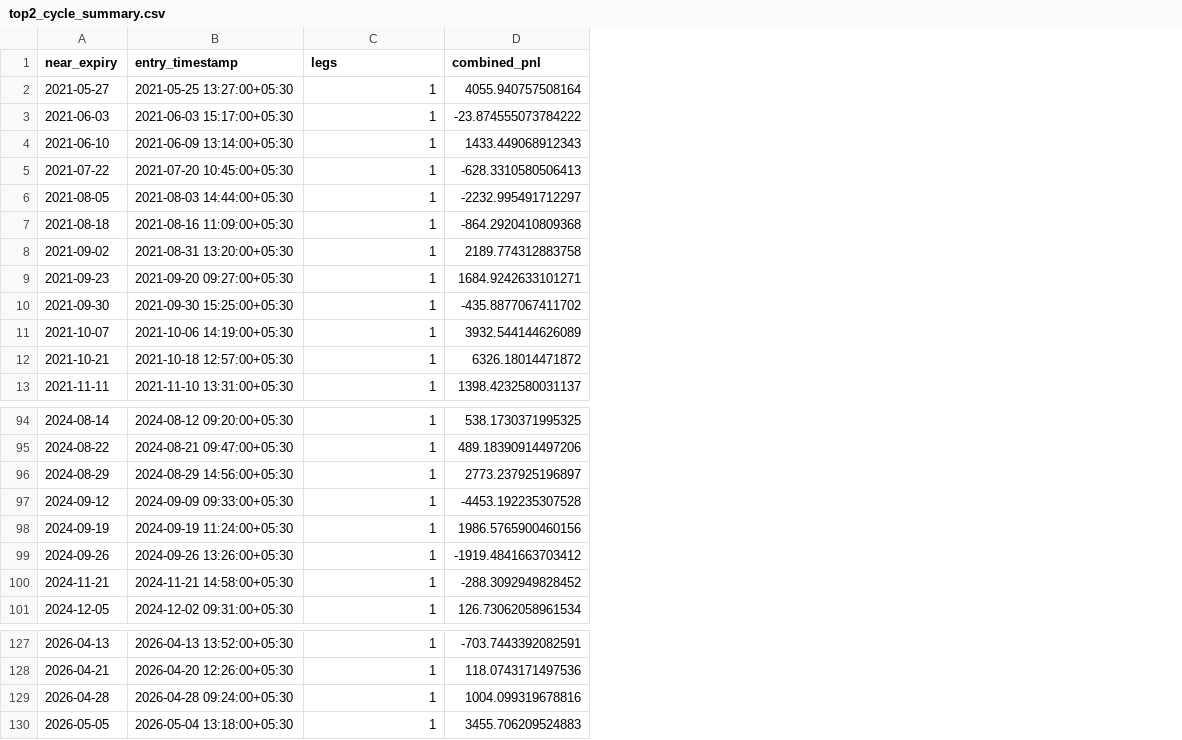
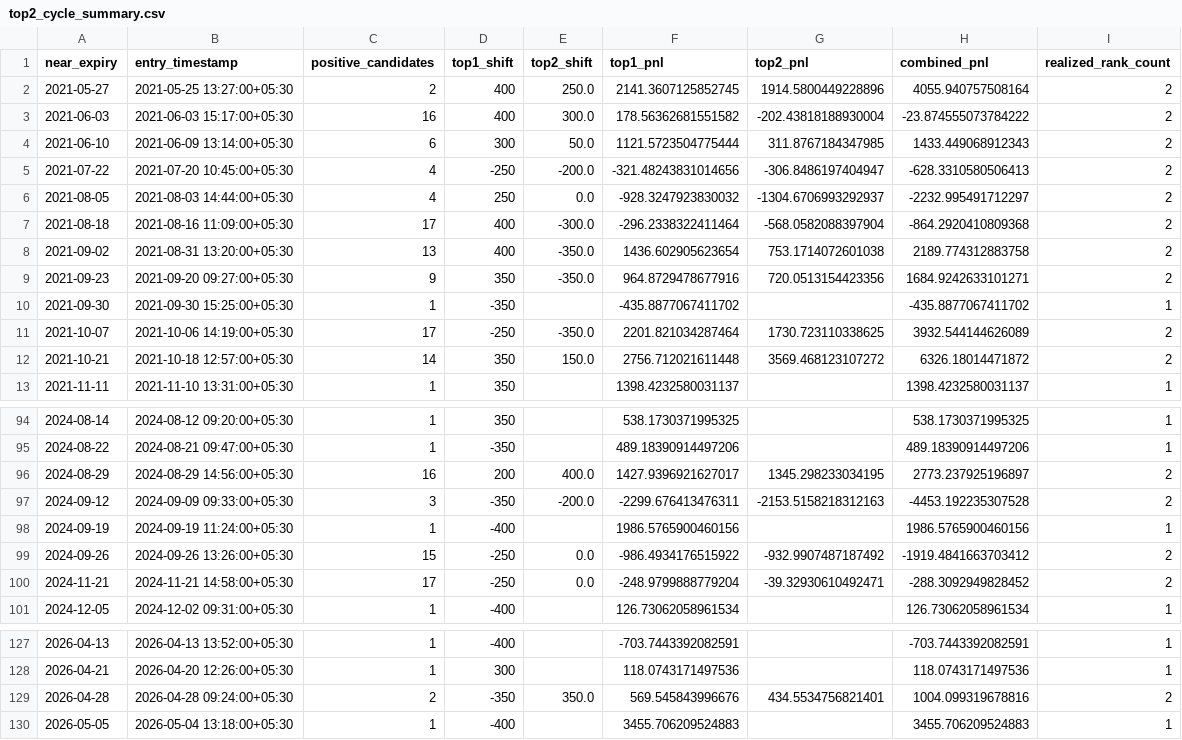
Before and after one commit to vishnuvcr/Options-Payoff-v1, a CSV file: results/phase9i_fast/top2_cycle_summary.csv, drawn as a sheet; only a part is shown, gaps mark what is left out; the diff covers the shown part only; the diff names each change by its address in the sheet, - before the commit and + after, or states it on an @@ line.

```diff
--- a/results/phase9i_fast/top2_cycle_summary.csv
+++ b/results/phase9i_fast/top2_cycle_summary.csv
+column D (top1_shift), rows 2-13: 400 | 400 | 300 | -250 | 250 | 400 | 400 | 350 | -350 | -250 | 350 | 350; rows 94-101: 350 | -350 | 200 | -350 | -400 | -250 | -250 | -400; rows 127-130: -400 | 300 | -350 | -400
+column E (top2_shift), rows 2-12: 250.0 | 300.0 | 50.0 | -200.0 | 0.0 | -300.0 | -350.0 | -350.0 |  | -350.0 | 150.0; rows 96-100: 400.0 | -200.0 |  | 0.0 | 0.0; row 129: 350.0
+column F (top1_pnl), rows 2-13: 2141.3607125852745 | 178.56362681551582 | 1121.5723504775444 | -321.48243831014656 | -928.3247923830032 | -296.2338322411464 | 1436.602905623654 | 964.8729478677916 | -435.8877067411702 | 2201.821034287464 | 2756.712021611448 | 1398.4232580031137; rows 94-101: 538.1730371995325 | 489.18390914497206 | 1427.9396921627017 | -2299.676413476311 | 1986.5765900460156 | -986.4934176515922 | -248.9799888779204 | 126.73062058961534; rows 127-130: -703.7443392082591 | 118.0743171497536 | 569.545843996676 | 3455.706209524883
+column G (top2_pnl), rows 2-12: 1914.5800449228896 | -202.43818188930004 | 311.8767184347985 | -306.8486197404947 | -1304.6706993292937 | -568.0582088397904 | 753.1714072601038 | 720.0513154423356 |  | 1730.723110338625 | 3569.468123107272; rows 96-100: 1345.298233034195 | -2153.5158218312163 |  | -932.9907487187492 | -39.32930610492471; row 129: 434.5534756821401
+column I (realized_rank_count), rows 2-13: 2 | 2 | 2 | 2 | 2 | 2 | 2 | 2 | 1 | 2 | 2 | 1; rows 94-101: 1 | 1 | 2 | 2 | 1 | 2 | 2 | 1; rows 127-130: 1 | 1 | 2 | 1
-C1: legs
+C1: positive_candidates
-C2 (positive_candidates): 1
+C2 (positive_candidates): 2
-C3 (positive_candidates): 1
+C3 (positive_candidates): 16
-C4 (positive_candidates): 1
+C4 (positive_candidates): 6
-C5:C6 (positive_candidates): 1
+C5:C6 (positive_candidates): 4
-C7 (positive_candidates): 1
+C7 (positive_candidates): 17
-C8 (positive_candidates): 1
+C8 (positive_candidates): 13
-C9 (positive_candidates): 1
+C9 (positive_candidates): 9
-C11 (positive_candidates): 1
+C11 (positive_candidates): 17
-C12 (positive_candidates): 1
+C12 (positive_candidates): 14
-C96 (positive_candidates): 1
+C96 (positive_candidates): 16
-C97 (positive_candidates): 1
+C97 (positive_candidates): 3
-C99 (positive_candidates): 1
+C99 (positive_candidates): 15
-C100 (positive_candidates): 1
+C100 (positive_candidates): 17
-C129 (positive_candidates): 1
+C129 (positive_candidates): 2
```
Also changed, not shown: 52 edited cells elsewhere in this file, 3 other files.
